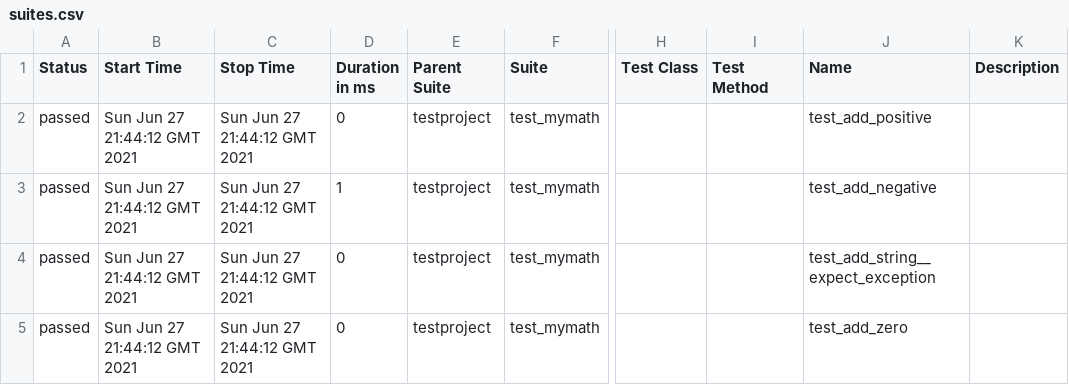
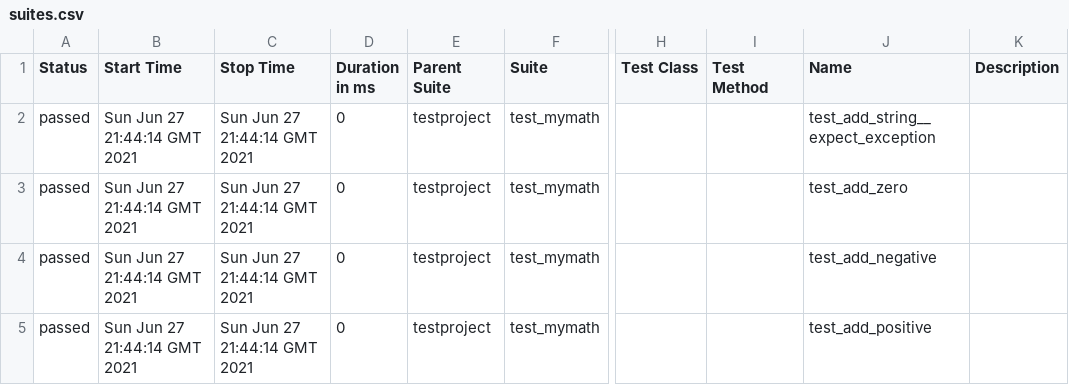
Before and after one commit to pmse9013/selenium-py-peldatar, a CSV file: 7/data/suites.csv, drawn as a sheet; only a part is shown, gaps mark what is left out; the diff names each change by its address in the sheet, - before the commit and + after, or states it on an @@ line.

```diff
--- a/7/data/suites.csv
+++ b/7/data/suites.csv
-B2:B5 (Start Time): Sun Jun 27 21:44:12 GMT 2021
+B2:B5 (Start Time): Sun Jun 27 21:44:14 GMT 2021
-C2:C5 (Stop Time): Sun Jun 27 21:44:12 GMT 2021
+C2:C5 (Stop Time): Sun Jun 27 21:44:14 GMT 2021
-J2 (Name): test_add_positive
+J2 (Name): test_add_string__expect_exception
-D3 (Duration in ms): 1
+D3 (Duration in ms): 0
-J3 (Name): test_add_negative
+J3 (Name): test_add_zero
-J4 (Name): test_add_string__expect_exception
+J4 (Name): test_add_negative
-J5 (Name): test_add_zero
+J5 (Name): test_add_positive
```
Also changed, not shown: 19 other files.
